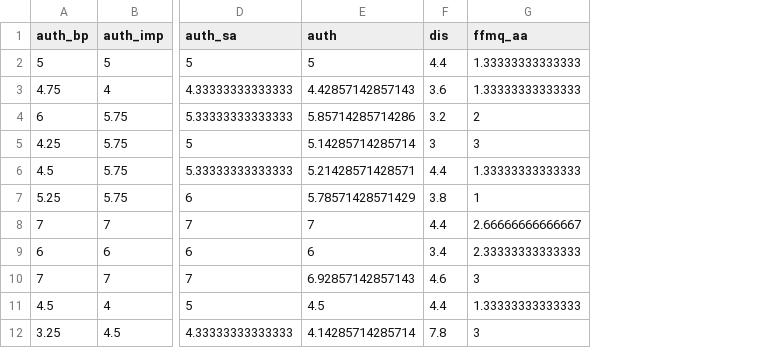
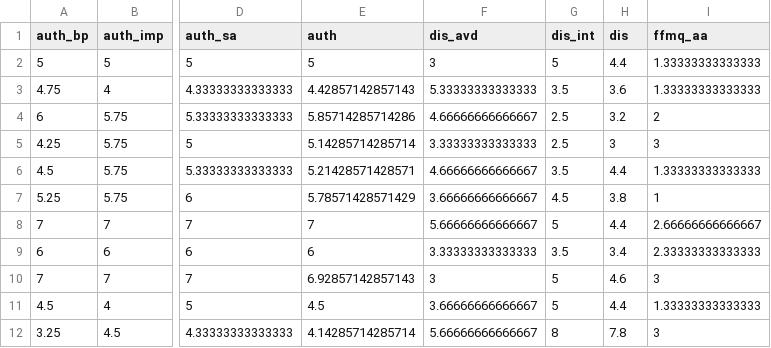
Before and after one commit to NathanWycoff/MentalToughness, a CSV file: data/proc_met_sp_17.csv, drawn as a sheet; only a part is shown, gaps mark what is left out; the diff names each change by its address in the sheet, - before the commit and + after, or states it on an @@ line.

```diff
--- a/data/proc_met_sp_17.csv
+++ b/data/proc_met_sp_17.csv
+column F (dis_avd), rows 2-12: 3 | 5.33333333333333 | 4.66666666666667 | 3.33333333333333 | 4.66666666666667 | 3.66666666666667 | 5.66666666666667 | 3.33333333333333 | 3 | 3.66666666666667 | 5.66666666666667
+column G (dis_int), rows 2-12: 5 | 3.5 | 2.5 | 2.5 | 3.5 | 4.5 | 5 | 3.5 | 5 | 5 | 8
```
Also changed, not shown: data/proc_met_fl_17.csv, data/proc_met_sp_18.csv, 12 other files.
